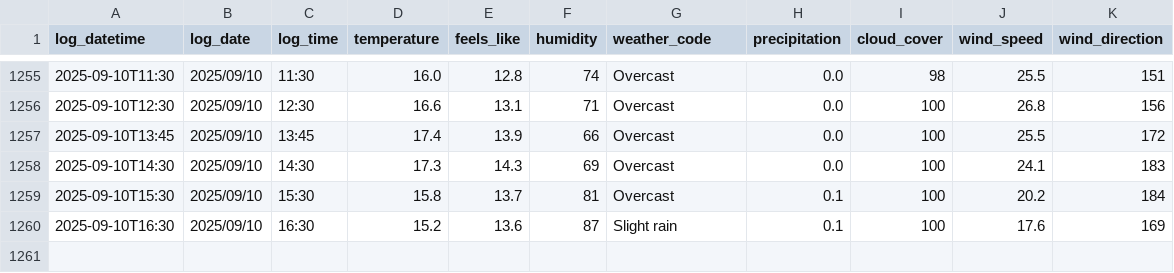
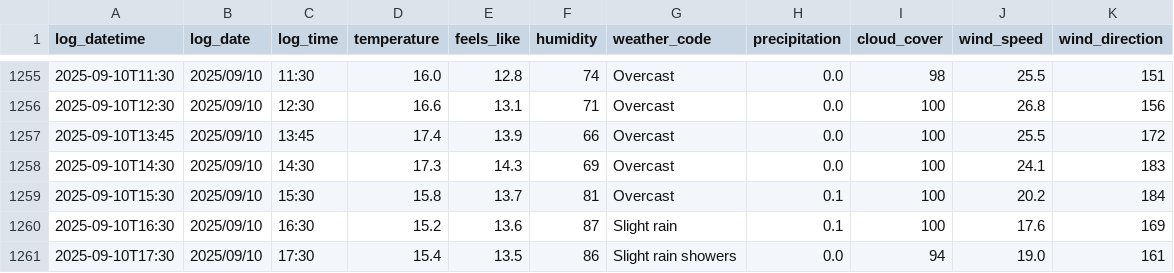
Before and after one commit to SurestPoem/WeatherLogger, a CSV file: Weather_Logger/weather_log.csv, drawn as a sheet; only a part is shown, gaps mark what is left out.

```diff
--- a/Weather_Logger/weather_log.csv
+++ b/Weather_Logger/weather_log.csv
@@ -1260 +1260,2 @@ log_datetime,log_date,log_time,temperature,feels_like,humidity,weather_code,prec
 2025-09-10T16:30,2025/09/10,16:30,15.2,13.6,87,Slight rain,0.1,100,17.6,169
+2025-09-10T17:30,2025/09/10,17:30,15.4,13.5,86,Slight rain showers,0.0,94,19.0,161
```
